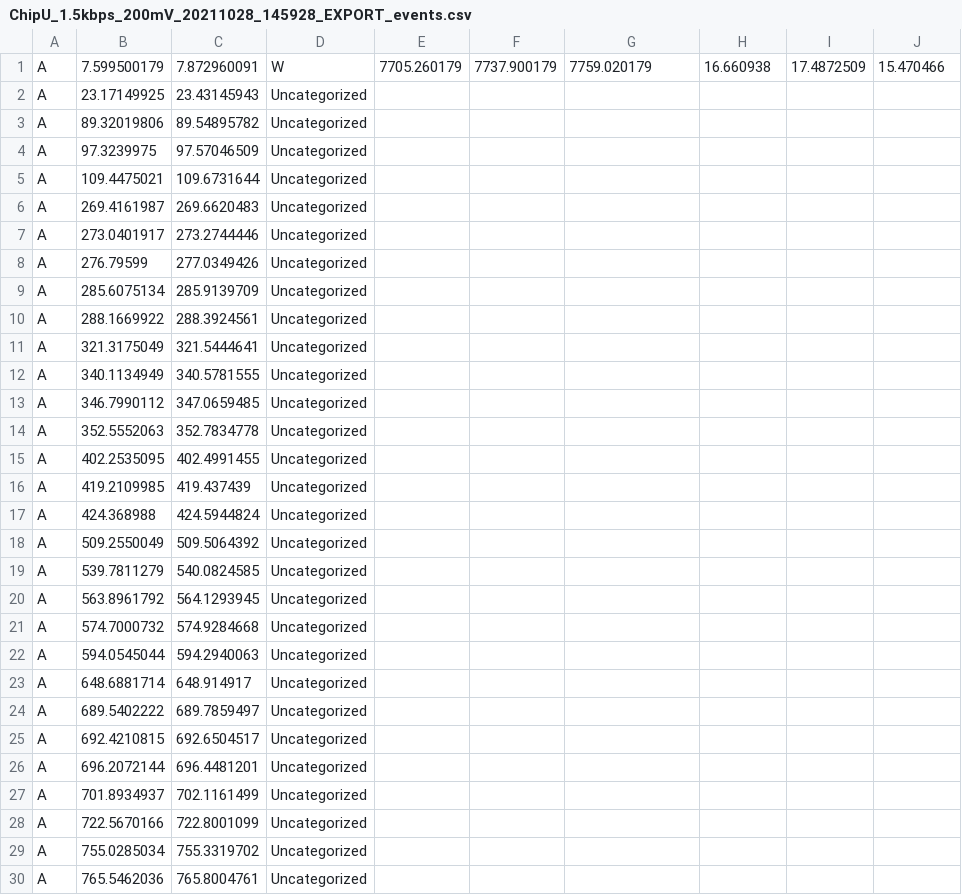
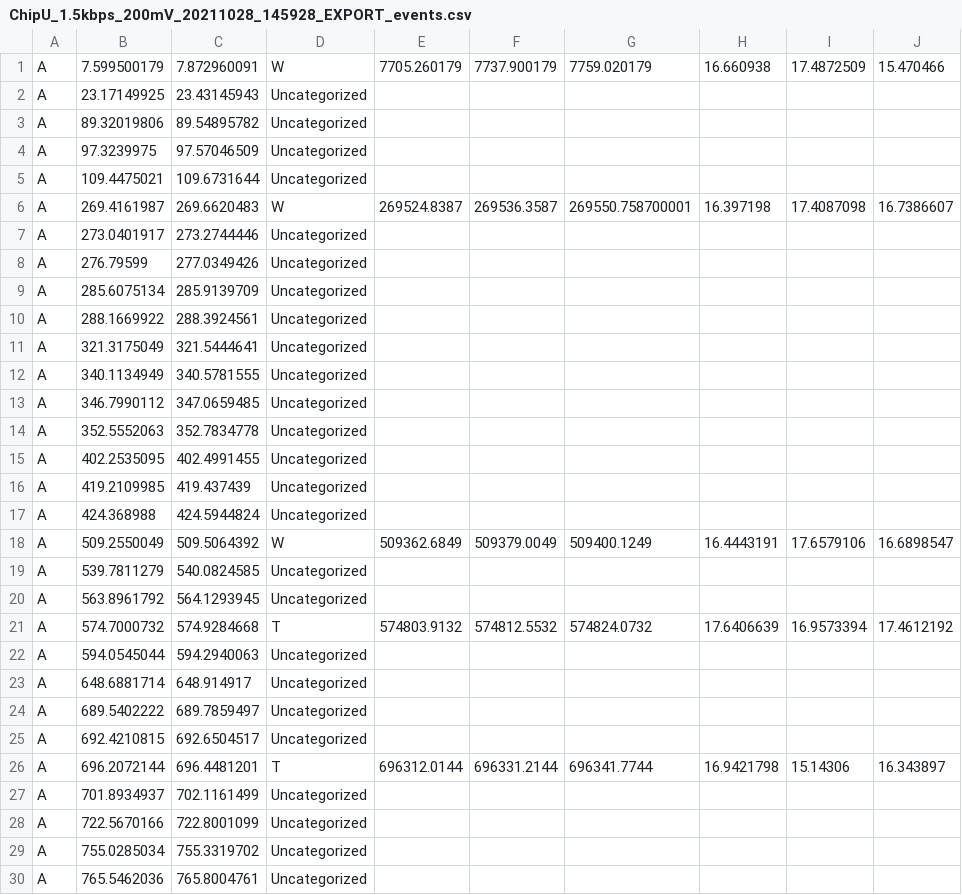
Before and after one commit to joshualchen/Clampfit, a CSV file: Chip U/ChipU_1.5kbps_200mV_20211028_145928_EXPORT_events.csv, drawn as a sheet; only a part is shown.

```diff
--- a/Chip U/ChipU_1.5kbps_200mV_20211028_145928_EXPORT_events.csv
+++ b/Chip U/ChipU_1.5kbps_200mV_20211028_145928_EXPORT_events.csv
@@ -5,3 +5,3 @@ A,97.3239975,97.57046509,Uncategorized,,,,,,
 A,109.4475021,109.6731644,Uncategorized,,,,,,
-A,269.4161987,269.6620483,Uncategorized,,,,,,
+A,269.4161987,269.6620483,W,269524.8387,269536.3587,269550.758700001,16.397198,17.4087098,16.7386607
 A,273.0401917,273.2744446,Uncategorized,,,,,,
@@ -17,6 +17,6 @@ A,419.2109985,419.437439,Uncategorized,,,,,,
 A,424.368988,424.5944824,Uncategorized,,,,,,
-A,509.2550049,509.5064392,Uncategorized,,,,,,
+A,509.2550049,509.5064392,W,509362.6849,509379.0049,509400.1249,16.4443191,17.6579106,16.6898547
 A,539.7811279,540.0824585,Uncategorized,,,,,,
 A,563.8961792,564.1293945,Uncategorized,,,,,,
-A,574.7000732,574.9284668,Uncategorized,,,,,,
+A,574.7000732,574.9284668,T,574803.9132,574812.5532,574824.0732,17.6406639,16.9573394,17.4612192
 A,594.0545044,594.2940063,Uncategorized,,,,,,
@@ -25,3 +25,3 @@ A,689.5402222,689.7859497,Uncategorized,,,,,,
 A,692.4210815,692.6504517,Uncategorized,,,,,,
-A,696.2072144,696.4481201,Uncategorized,,,,,,
+A,696.2072144,696.4481201,T,696312.0144,696331.2144,696341.7744,16.9421798,15.14306,16.343897
 A,701.8934937,702.1161499,Uncategorized,,,,,,
```
Also changed, not shown: 7 other files.
